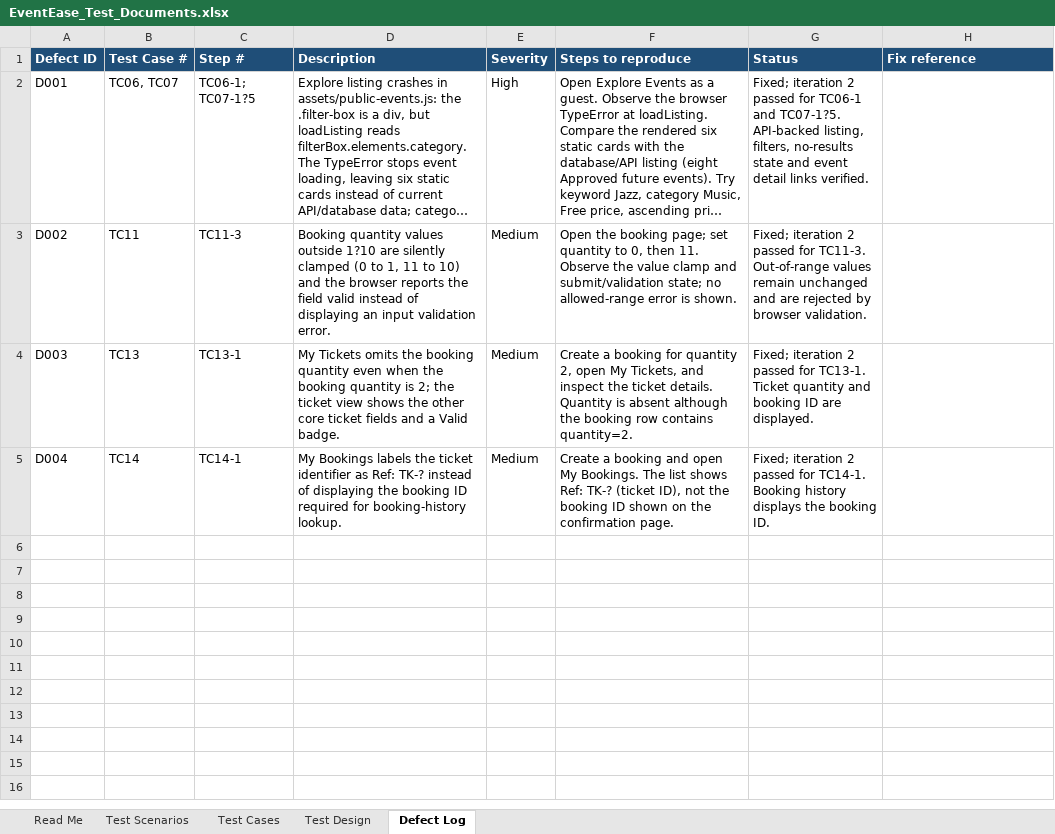
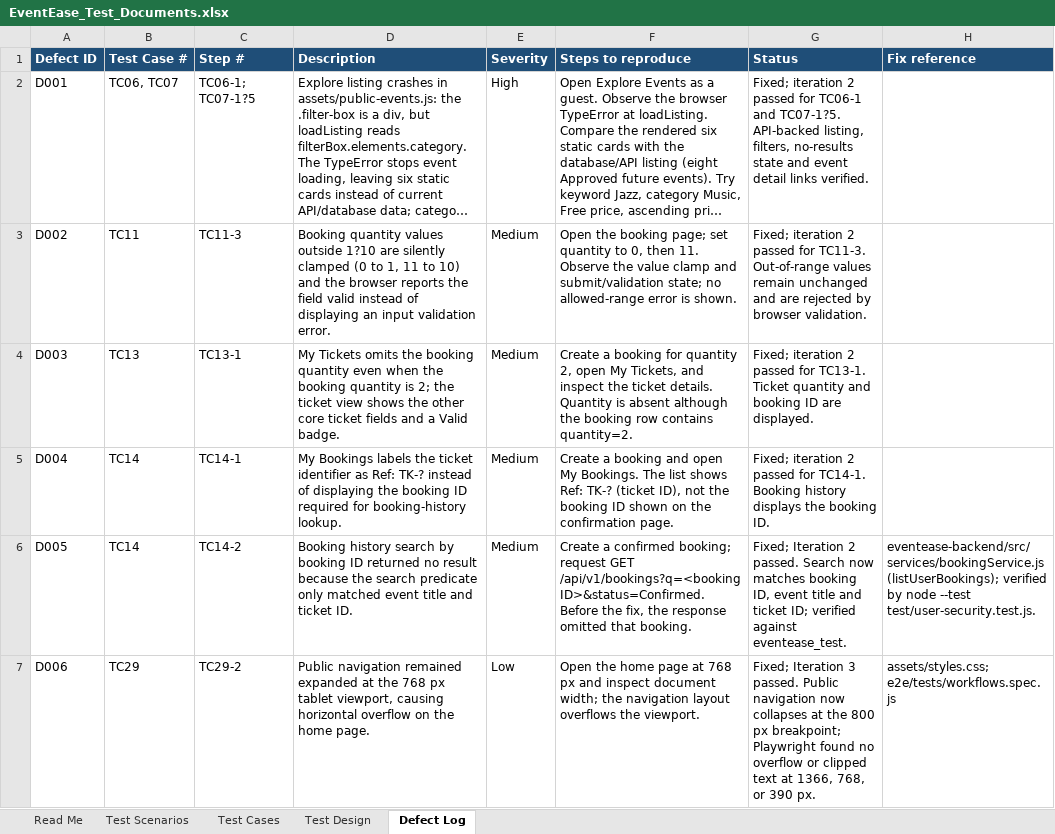
Before and after one commit to anaghaaaaaaa/online-booking, an Excel workbook: EventEase_Test_Documents.xlsx, sheet Defect Log, drawn as a sheet; long unchanged cells end in …; values as stored, in another font and other column widths than the file's, no borders; the diff names each change by its address in the sheet, - before the commit and + after, or states it on an @@ line.

```diff
--- a/EventEase_Test_Documents.xlsx (sheet Defect Log)
+++ b/EventEase_Test_Documents.xlsx (sheet Defect Log)
+row 6: D005 | TC14 | TC14-2 | Booking history search by booking ID returned no result because the search predicate only matched event title and ticket ID. | Medium | Create a confirmed booking; request GET /api/v1/bookings?q=<booking ID>&status=Confirmed. Before the fix, the response omitted that booking. | Fixed; Iteration 2 passed. Search now matches booking ID, event title and ticket ID; verified against eventease_test. | eventease-backend/src/services/bookingService.js (listUserBookings); verified by node --test test/user-security.test.js.
+row 7: D006 | TC29 | TC29-2 | Public navigation remained expanded at the 768 px tablet viewport, causing horizontal overflow on the home page. | Low | Open the home page at 768 px and inspect document width; the navigation layout overflows the viewport. | Fixed; Iteration 3 passed. Public navigation now collapses at the 800 px breakpoint; Playwright found no overflow or clipped text at 1366, 768, or 390 px. | assets/styles.css; e2e/tests/workflows.spec.js
```
Also changed, not shown: sheet Test Design, sheet Test Cases, 2 other files.
